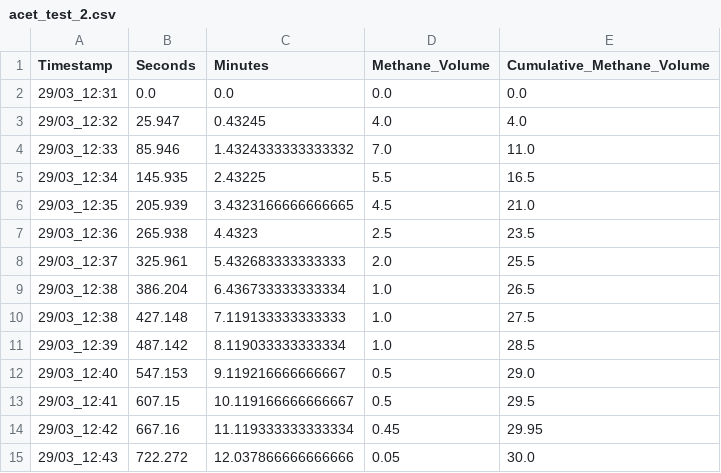
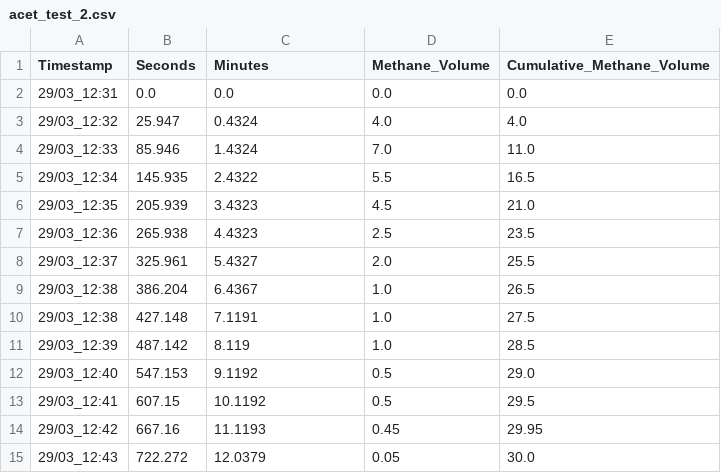
Before and after one commit to Vidianos-Giannitsis/masters-thesis, a CSV file: data/exp_pro/acet_test_2.csv, drawn as a sheet.

```diff
--- a/data/exp_pro/acet_test_2.csv
+++ b/data/exp_pro/acet_test_2.csv
@@ -2,14 +2,14 @@ Timestamp,Seconds,Minutes,Methane_Volume,Cumulative_Methane_Volume
 29/03_12:31,0.0,0.0,0.0,0.0
-29/03_12:32,25.947,0.43245,4.0,4.0
-29/03_12:33,85.946,1.4324333333333332,7.0,11.0
-29/03_12:34,145.935,2.43225,5.5,16.5
-29/03_12:35,205.939,3.4323166666666665,4.5,21.0
+29/03_12:32,25.947,0.4324,4.0,4.0
+29/03_12:33,85.946,1.4324,7.0,11.0
+29/03_12:34,145.935,2.4322,5.5,16.5
+29/03_12:35,205.939,3.4323,4.5,21.0
 29/03_12:36,265.938,4.4323,2.5,23.5
-29/03_12:37,325.961,5.432683333333333,2.0,25.5
-29/03_12:38,386.204,6.436733333333334,1.0,26.5
-29/03_12:38,427.148,7.119133333333333,1.0,27.5
-29/03_12:39,487.142,8.119033333333334,1.0,28.5
-29/03_12:40,547.153,9.119216666666667,0.5,29.0
-29/03_12:41,607.15,10.119166666666667,0.5,29.5
-29/03_12:42,667.16,11.119333333333334,0.45,29.95
-29/03_12:43,722.272,12.037866666666666,0.05,30.0
+29/03_12:37,325.961,5.4327,2.0,25.5
+29/03_12:38,386.204,6.4367,1.0,26.5
+29/03_12:38,427.148,7.1191,1.0,27.5
+29/03_12:39,487.142,8.119,1.0,28.5
+29/03_12:40,547.153,9.1192,0.5,29.0
+29/03_12:41,607.15,10.1192,0.5,29.5
+29/03_12:42,667.16,11.1193,0.45,29.95
+29/03_12:43,722.272,12.0379,0.05,30.0
```
Also changed, not shown: data/exp_pro/acet_test_0.csv, data/exp_pro/acet_test_1.csv, 24 other files.
